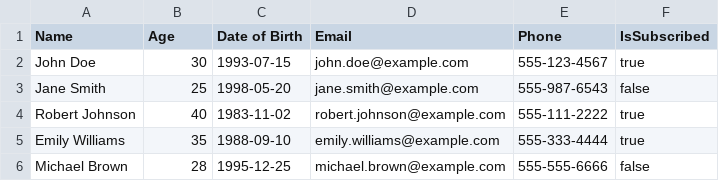
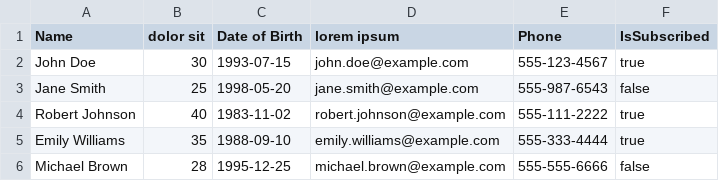
Before and after one commit to logicalfarhad/csv_demonstrator, a CSV file: server/uploadedfile/demo.csv, drawn as a sheet.

```diff
--- a/server/uploadedfile/demo.csv
+++ b/server/uploadedfile/demo.csv
@@ -1,2 +1,2 @@
-Name,Age,Date of Birth,Email,Phone,IsSubscribed
+Name,dolor sit,Date of Birth,lorem ipsum,Phone,IsSubscribed
 John Doe,30,1993-07-15,john.doe@example.com,555-123-4567,true
```
Also changed, not shown: 17 other files.
